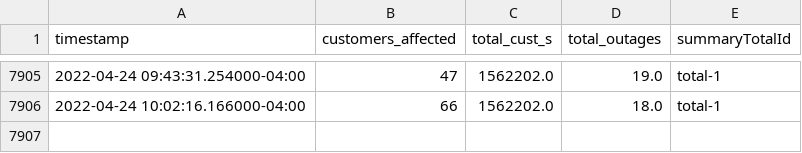
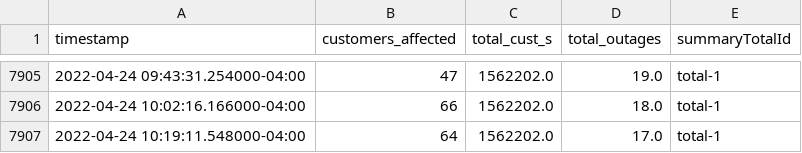
Before and after one commit to austinfast/power-outage-data, a CSV file: apc/summary.csv, drawn as a sheet; only a part is shown, gaps mark what is left out.

```diff
--- a/apc/summary.csv
+++ b/apc/summary.csv
@@ -7906 +7906,2 @@ timestamp,customers_affected,total_cust_s,total_outages,summaryTotalId
 2022-04-24 10:02:16.166000-04:00,66,1562202.0,18.0,total-1
+2022-04-24 10:19:11.548000-04:00,64,1562202.0,17.0,total-1
```
